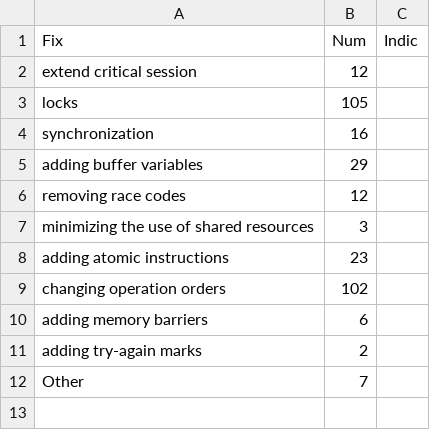
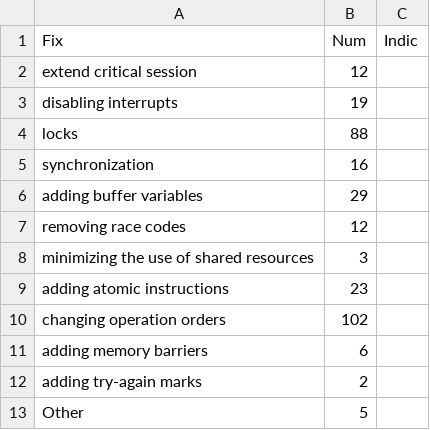
Before and after one commit to mkx22/KDR-repair, a CSV file: csv.csv, drawn as a sheet.

Commit message:
add disabling interrupts.

```diff
--- a/csv.csv
+++ b/csv.csv
@@ -2,3 +2,4 @@ Fix,Num,Indic
 extend critical session,12
-locks,105
+disabling interrupts,19
+locks,88
 synchronization,16
@@ -11,2 +12,2 @@ adding memory barriers,6
 adding try-again marks,2
-Other,7
+Other,5
```
Also changed, not shown: ChangeLogList-excel.csv, 2 other files.
